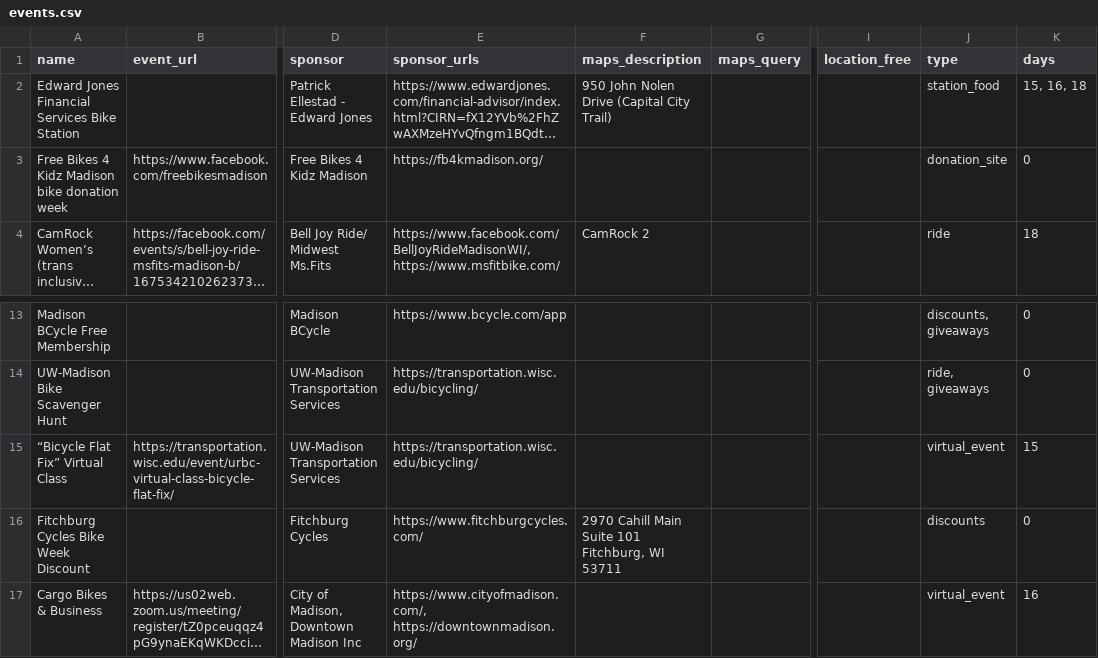
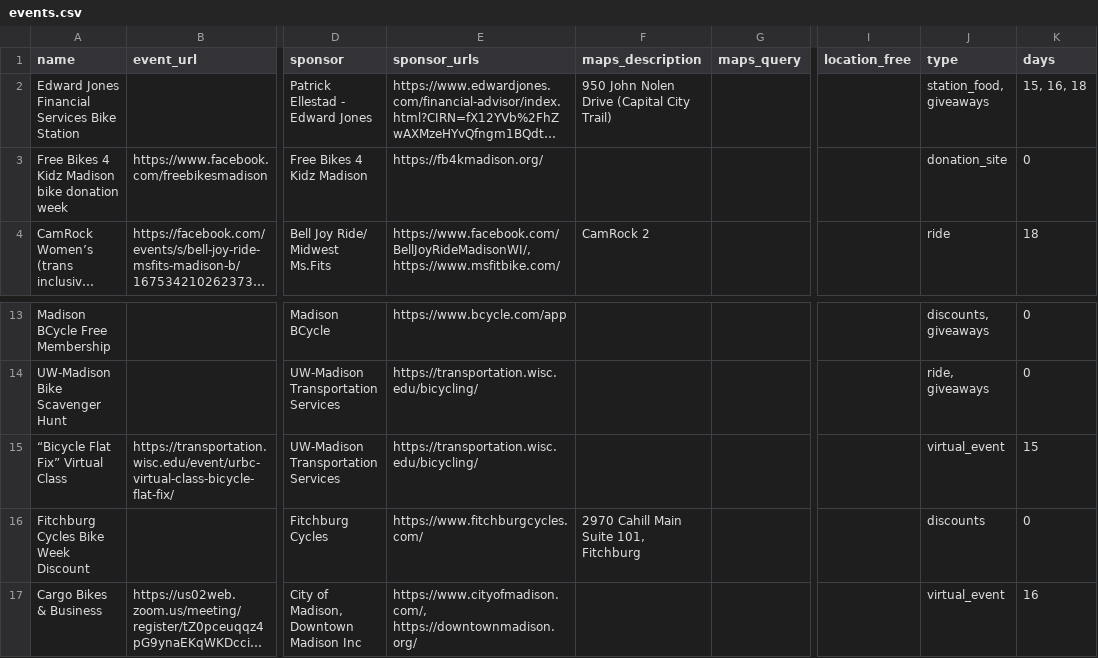
Before and after one commit to madisonbikes/bikeweek2020, a CSV file: data/events.csv, drawn as a sheet; only a part is shown, gaps mark what is left out; long unchanged cells end in …; the diff names each change by its address in the sheet, - before the commit and + after, or states it on an @@ line.

Commit message:
updated events

```diff
--- a/data/events.csv
+++ b/data/events.csv
-J2 (type): station_food
+J2 (type): station_food, giveaways
-F16 (maps_description): 2970 Cahill Main Suite 101 Fitchburg, WI 53711
+F16 (maps_description): 2970 Cahill Main Suite 101, Fitchburg
```
Also changed, not shown: 2 other files.
